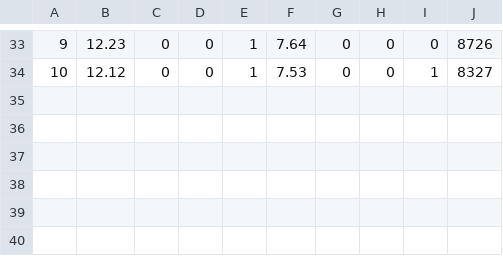
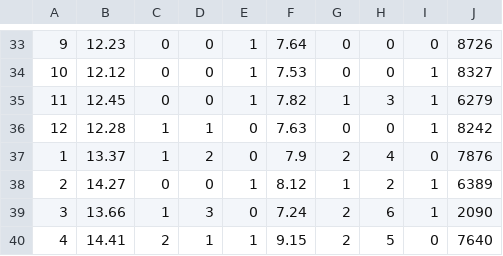
Before and after one commit to Cristian1312/SIPREDE, a CSV file: web/resources/csv/data_entrenamiento.csv, drawn as a sheet; only a part is shown, gaps mark what is left out; the diff names each change by its address in the sheet, - before the commit and + after, or states it on an @@ line.

```diff
--- a/web/resources/csv/data_entrenamiento.csv
+++ b/web/resources/csv/data_entrenamiento.csv
+row 35: 11 | 12.45 | 0 | 0 | 1 | 7.82 | 1 | 3 | 1 | 6279
+row 36: 12 | 12.28 | 1 | 1 | 0 | 7.63 | 0 | 0 | 1 | 8242
+row 37: 1 | 13.37 | 1 | 2 | 0 | 7.9 | 2 | 4 | 0 | 7876
+row 38: 2 | 14.27 | 0 | 0 | 1 | 8.12 | 1 | 2 | 1 | 6389
+row 39: 3 | 13.66 | 1 | 3 | 0 | 7.24 | 2 | 6 | 1 | 2090
+row 40: 4 | 14.41 | 2 | 1 | 1 | 9.15 | 2 | 5 | 0 | 7640
```
Also changed, not shown: build/web/resources/csv/data_entrenamiento.csv, build/web/resources/csv/data_entrenamiento_norm.csv, 12 other files.
